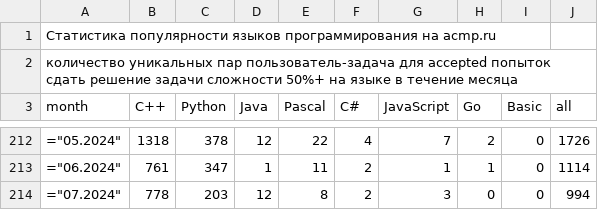
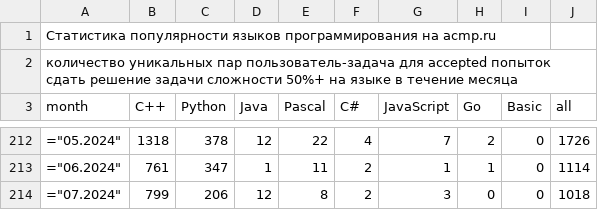
Before and after one commit to BorisMenshikov/acmp-langs-data, a CSV file: complexity-50-plus-accepted-unique-user-problem.csv, drawn as a sheet; only a part is shown, gaps mark what is left out.

```diff
--- a/complexity-50-plus-accepted-unique-user-problem.csv
+++ b/complexity-50-plus-accepted-unique-user-problem.csv
@@ -213,2 +213,2 @@ month;C++;Python;Java;Pascal;C#;JavaScript;Go;Basic;all
 ="06.2024";761;347;1;11;2;1;1;0;1114
-="07.2024";778;203;12;8;2;3;0;0;994
+="07.2024";799;206;12;8;2;3;0;0;1018
```
Also changed, not shown: accepted-attempts.csv, accepted-unique-user-problem.csv, 15 other files.
